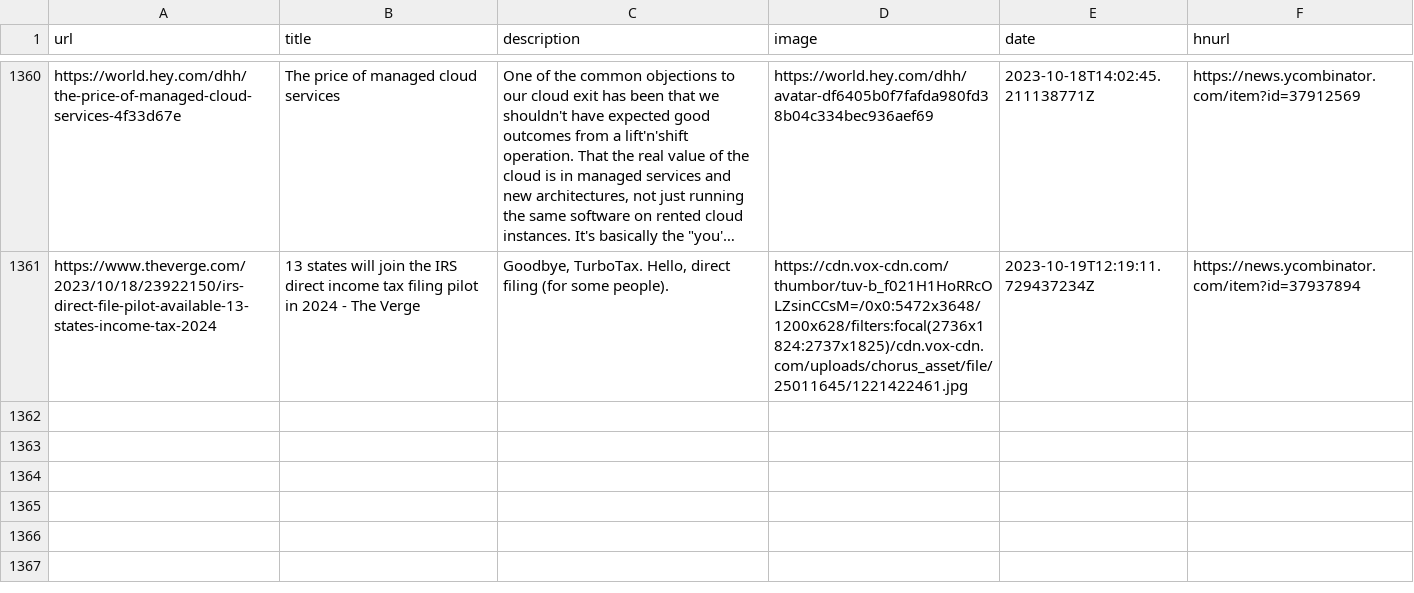
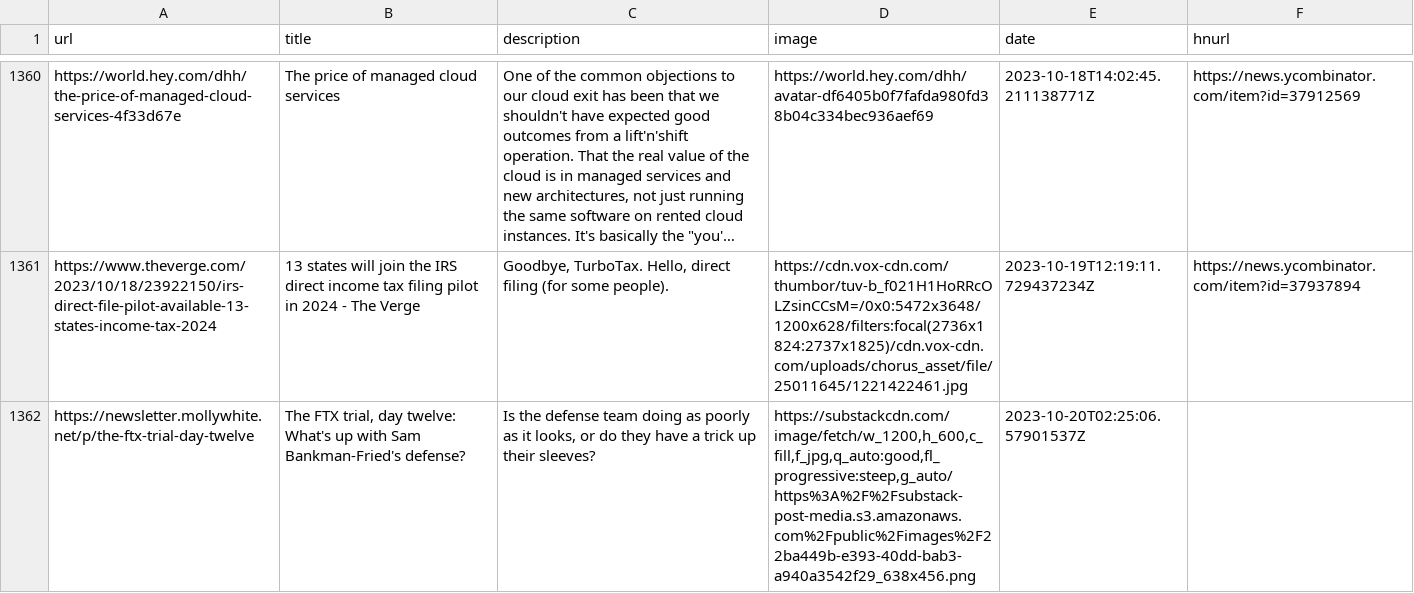
Before and after one commit to zanshin/readingList, a CSV file: readingList.csv, drawn as a sheet; only a part is shown, gaps mark what is left out; long unchanged cells end in …; the diff names each change by its address in the sheet, - before the commit and + after, or states it on an @@ line.

Commit message:
Automated reading list update on Fri Oct 20 02:25:06 UTC 2023

```diff
--- a/readingList.csv
+++ b/readingList.csv
+row 1362: https://newsletter.mollywhite.net/p/the-ftx-trial-day-twelve | The FTX trial, day twelve: What's up with Sam Bankman-Fried's defense? | Is the defense team doing as poorly as it looks, or do they have a trick up their sleeves? | https://substackcdn.com/image/fetch/w_1200,h_600,c_fill,f_jpg,q_auto:good,fl_progressive:steep,g_auto/https%3A%2F%2Fsubstack-post-media.s3.amazonaws.com%2Fpublic%2Fimages%2F22ba449b-e393-40dd-bab3-a940a3542f29_638x456.png | 2023-10-20T02:25:06.57901537Z
```
